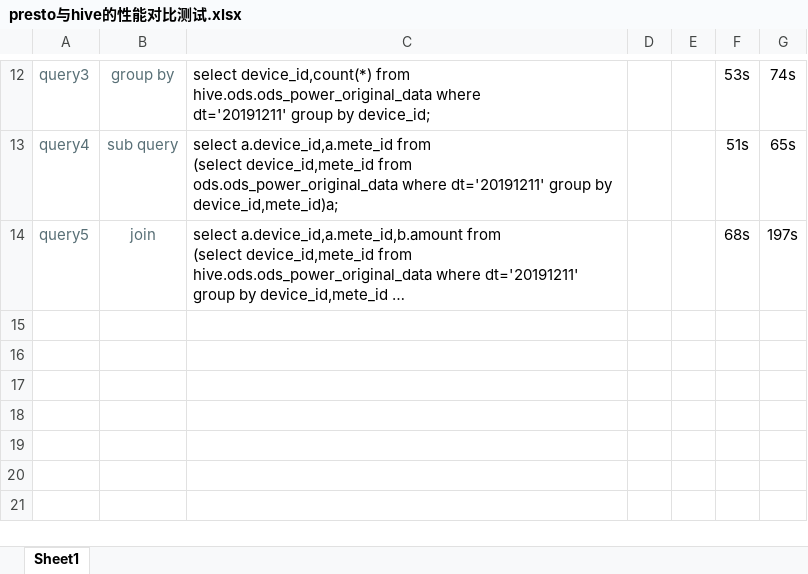
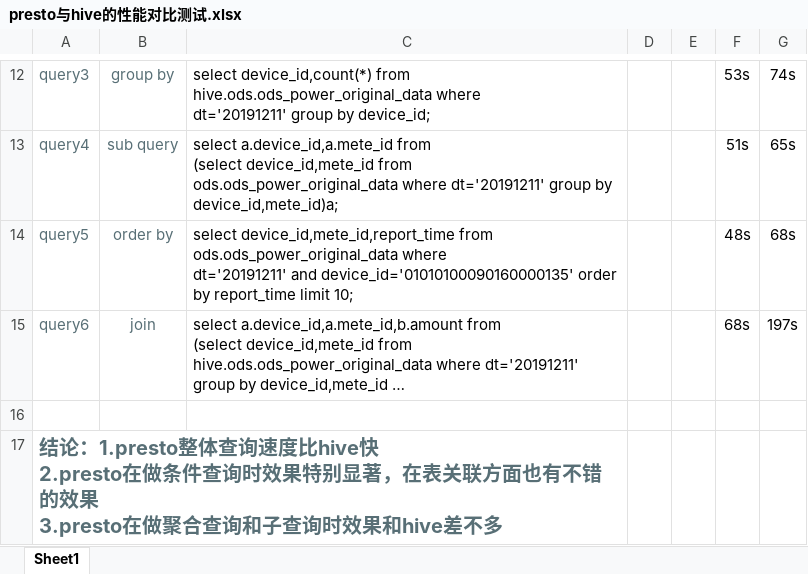
Before and after one commit to znvxxm/myStudy, an Excel workbook: 学习文档/presto/presto与hive的性能对比测试.xlsx, sheet Sheet1, drawn as a sheet; only a part is shown, gaps mark what is left out; long unchanged cells end in …; values as stored, in another font and other column widths than the file's, no borders; addresses are those after the commit; ↵ is a line break in a cell; the diff names each change by its address in the sheet, - before the commit and + after, or states it on an @@ line.

```diff
--- a/学习文档/presto/presto与hive的性能对比测试.xlsx (sheet Sheet1)
+++ b/学习文档/presto/presto与hive的性能对比测试.xlsx (sheet Sheet1)
+row 14: query5 | order by | select device_id,mete_id,report_time from ods.ods_power_original_data where ↵ dt='20191211' and device_id='01010100090160000135' order by report_time limit 10; |  |  | 48s | 68s
-A15: query5
+A15: query6
+row 16: (empty)
+row 17: 结论：1.presto整体查询速度比hive快 ↵ 2.presto在做条件查询时效果特别显著，在表关联方面也有不错的效果 ↵ 3.presto在做聚合查询和子查询时效果和hive差不多
```
Also changed, not shown: 3 other files.
